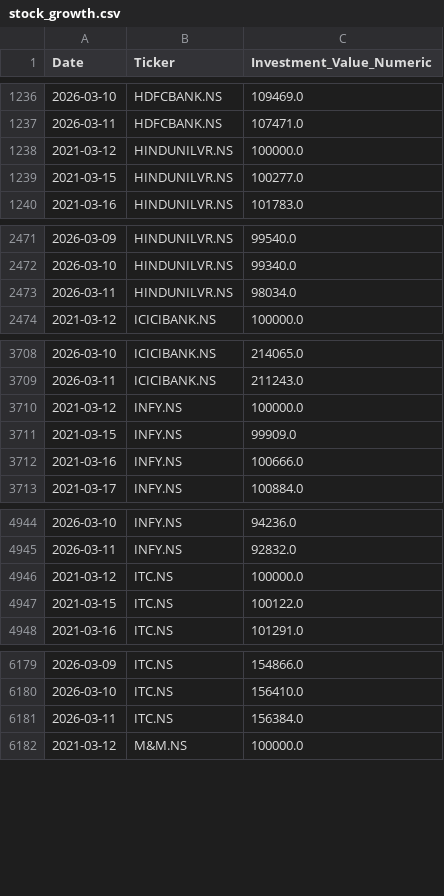
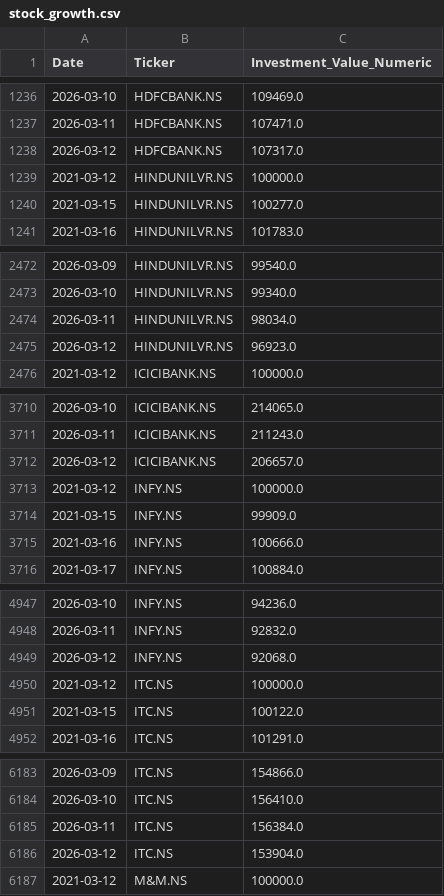
Before and after one commit to nbx0021/indian-stock-market, a CSV file: data/stock_growth.csv, drawn as a sheet; only a part is shown, gaps mark what is left out; the diff covers the shown part only; the diff names each change by its address in the sheet, - before the commit and + after, or states it on an @@ line.

```diff
--- a/data/stock_growth.csv
+++ b/data/stock_growth.csv
+row 1238: 2026-03-12 | HDFCBANK.NS | 107317.0
+row 2475: 2026-03-12 | HINDUNILVR.NS | 96923.0
+row 3712: 2026-03-12 | ICICIBANK.NS | 206657.0
+row 4949: 2026-03-12 | INFY.NS | 92068.0
+row 6186: 2026-03-12 | ITC.NS | 153904.0
```
Also changed, not shown: 5 added rows elsewhere in this file, data/nifty50_sectors.csv, data/stock_correlation.csv, 2 other files.
